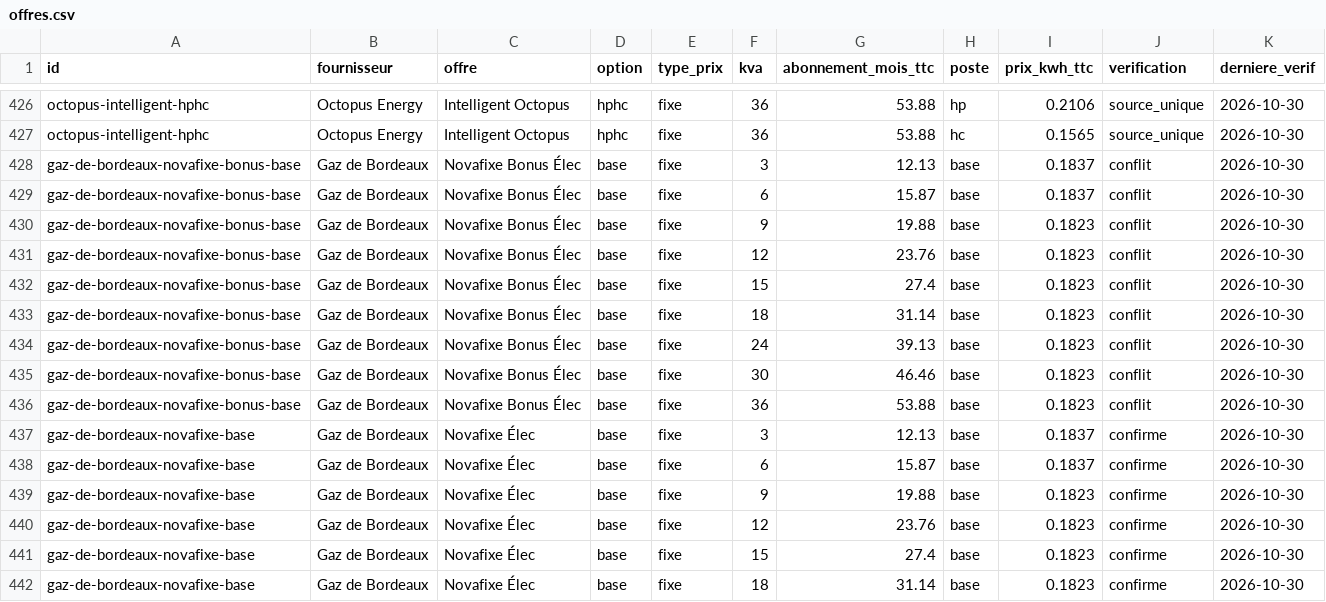
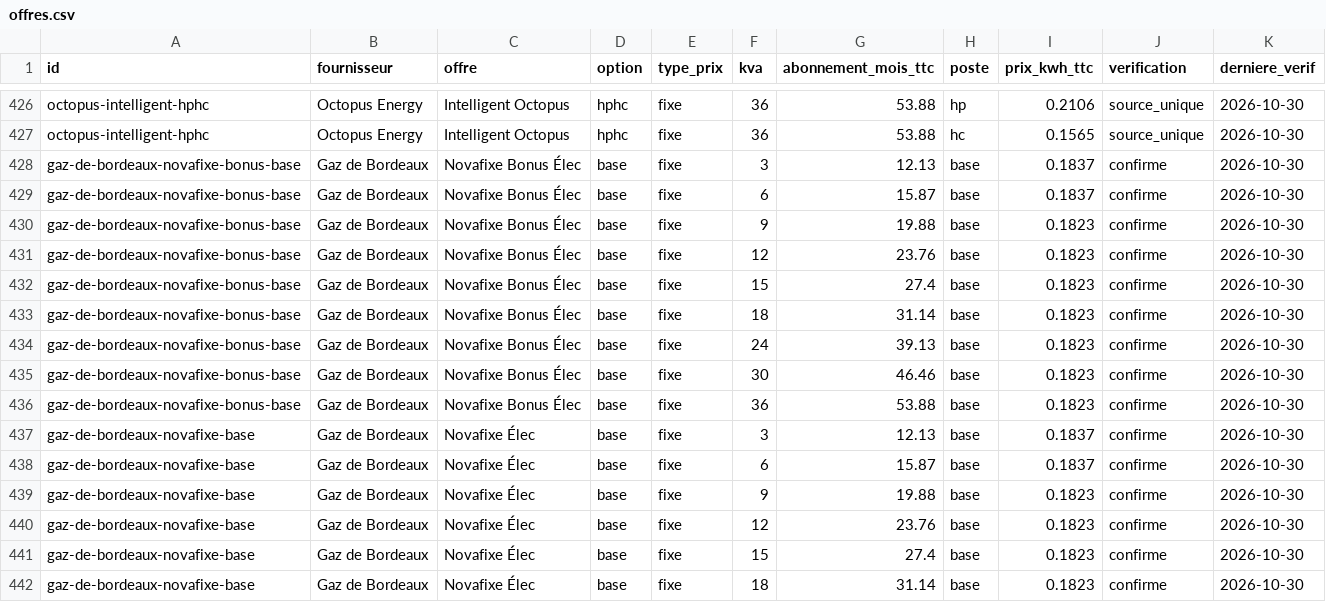
Before and after one commit to NicolasPopy/elec-moins-chere-prix, a CSV file: data/offres.csv, drawn as a sheet; only a part is shown, gaps mark what is left out.

```diff
--- a/data/offres.csv
+++ b/data/offres.csv
@@ -427,11 +427,11 @@ octopus-intelligent-hphc;Octopus Energy;Intelligent Octopus;hphc;fixe;36;53.88;h
 octopus-intelligent-hphc;Octopus Energy;Intelligent Octopus;hphc;fixe;36;53.88;hc;0.1565;source_unique;2026-10-30
-gaz-de-bordeaux-novafixe-bonus-base;Gaz de Bordeaux;Novafixe Bonus Élec;base;fixe;3;12.13;base;0.1837;conflit;2026-10-30
-gaz-de-bordeaux-novafixe-bonus-base;Gaz de Bordeaux;Novafixe Bonus Élec;base;fixe;6;15.87;base;0.1837;conflit;2026-10-30
-gaz-de-bordeaux-novafixe-bonus-base;Gaz de Bordeaux;Novafixe Bonus Élec;base;fixe;9;19.88;base;0.1823;conflit;2026-10-30
-gaz-de-bordeaux-novafixe-bonus-base;Gaz de Bordeaux;Novafixe Bonus Élec;base;fixe;12;23.76;base;0.1823;conflit;2026-10-30
-gaz-de-bordeaux-novafixe-bonus-base;Gaz de Bordeaux;Novafixe Bonus Élec;base;fixe;15;27.4;base;0.1823;conflit;2026-10-30
-gaz-de-bordeaux-novafixe-bonus-base;Gaz de Bordeaux;Novafixe Bonus Élec;base;fixe;18;31.14;base;0.1823;conflit;2026-10-30
-gaz-de-bordeaux-novafixe-bonus-base;Gaz de Bordeaux;Novafixe Bonus Élec;base;fixe;24;39.13;base;0.1823;conflit;2026-10-30
-gaz-de-bordeaux-novafixe-bonus-base;Gaz de Bordeaux;Novafixe Bonus Élec;base;fixe;30;46.46;base;0.1823;conflit;2026-10-30
-gaz-de-bordeaux-novafixe-bonus-base;Gaz de Bordeaux;Novafixe Bonus Élec;base;fixe;36;53.88;base;0.1823;conflit;2026-10-30
+gaz-de-bordeaux-novafixe-bonus-base;Gaz de Bordeaux;Novafixe Bonus Élec;base;fixe;3;12.13;base;0.1837;confirme;2026-10-30
+gaz-de-bordeaux-novafixe-bonus-base;Gaz de Bordeaux;Novafixe Bonus Élec;base;fixe;6;15.87;base;0.1837;confirme;2026-10-30
+gaz-de-bordeaux-novafixe-bonus-base;Gaz de Bordeaux;Novafixe Bonus Élec;base;fixe;9;19.88;base;0.1823;confirme;2026-10-30
+gaz-de-bordeaux-novafixe-bonus-base;Gaz de Bordeaux;Novafixe Bonus Élec;base;fixe;12;23.76;base;0.1823;confirme;2026-10-30
+gaz-de-bordeaux-novafixe-bonus-base;Gaz de Bordeaux;Novafixe Bonus Élec;base;fixe;15;27.4;base;0.1823;confirme;2026-10-30
+gaz-de-bordeaux-novafixe-bonus-base;Gaz de Bordeaux;Novafixe Bonus Élec;base;fixe;18;31.14;base;0.1823;confirme;2026-10-30
+gaz-de-bordeaux-novafixe-bonus-base;Gaz de Bordeaux;Novafixe Bonus Élec;base;fixe;24;39.13;base;0.1823;confirme;2026-10-30
+gaz-de-bordeaux-novafixe-bonus-base;Gaz de Bordeaux;Novafixe Bonus Élec;base;fixe;30;46.46;base;0.1823;confirme;2026-10-30
+gaz-de-bordeaux-novafixe-bonus-base;Gaz de Bordeaux;Novafixe Bonus Élec;base;fixe;36;53.88;base;0.1823;confirme;2026-10-30
 gaz-de-bordeaux-novafixe-base;Gaz de Bordeaux;Novafixe Élec;base;fixe;3;12.13;base;0.1837;confirme;2026-10-30
```
Also changed, not shown: 4 other files.
